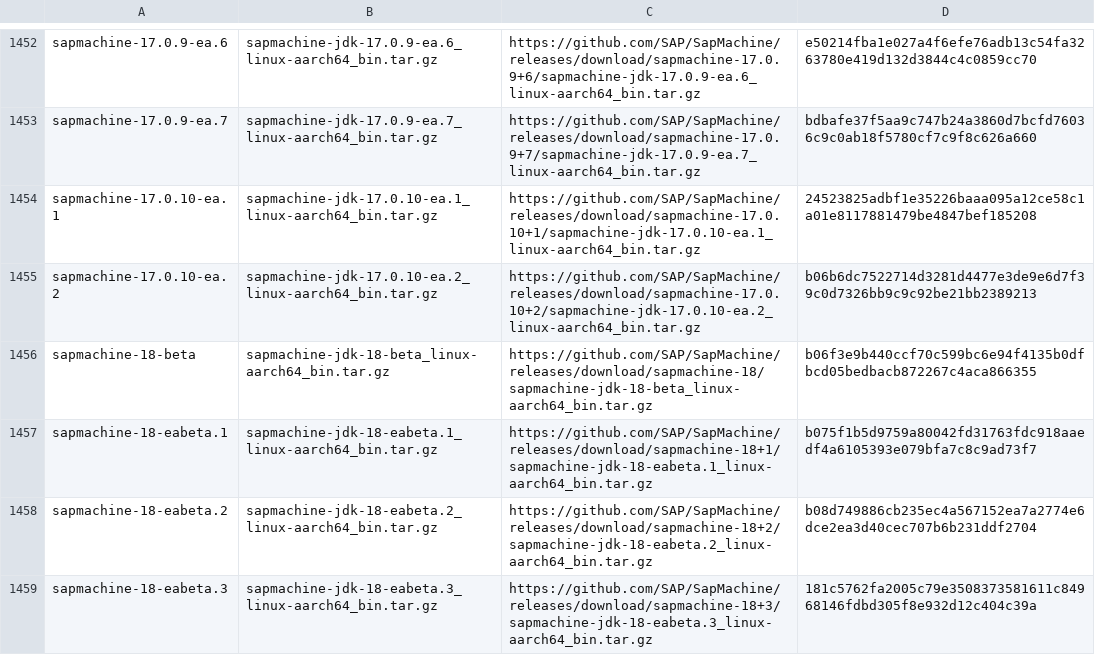
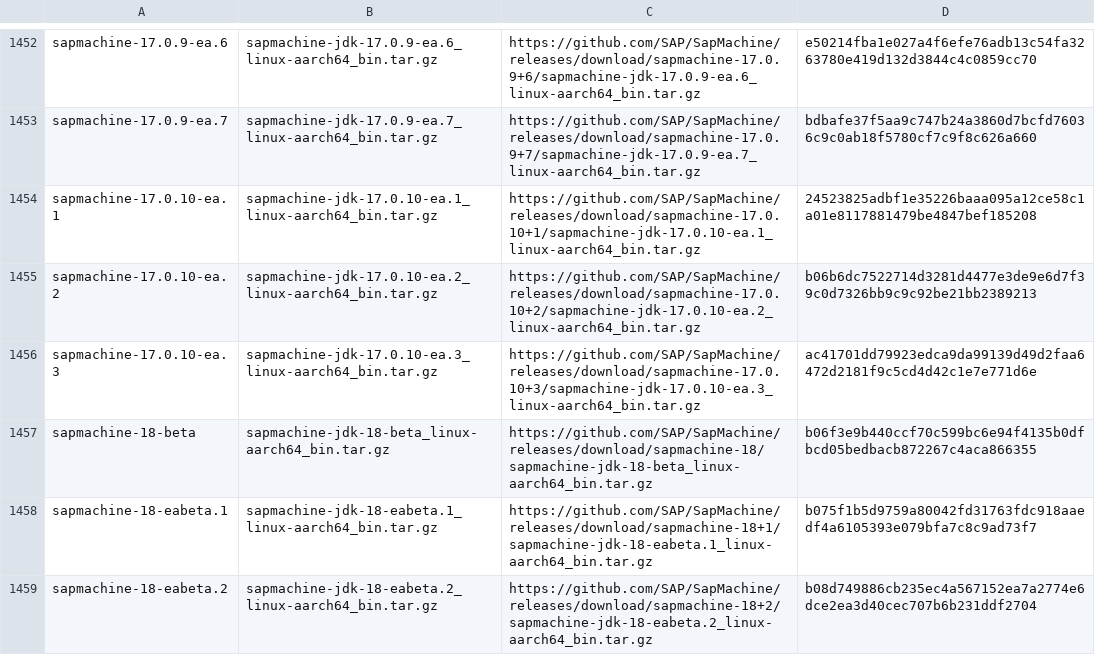
Before and after one commit to halcyon/asdf-java, a TSV file: data/jdk-linux-aarch64-all.tsv, drawn as a sheet; only a part is shown, gaps mark what is left out; the shorter side is filled out with more unchanged rows; the diff covers the shown part only.

```diff
--- a/data/jdk-linux-aarch64-all.tsv
+++ b/data/jdk-linux-aarch64-all.tsv
@@ -1455,2 +1455,3 @@ sapmachine-17.0.10-ea.1	sapmachine-jdk-17.0.10-ea.1_linux-aarch64_bin.tar.gz	htt
 sapmachine-17.0.10-ea.2	sapmachine-jdk-17.0.10-ea.2_linux-aarch64_bin.tar.gz	https://github.com/SAP/SapMachine/releases/download/sapmachine-17.0.10+2/sapmachine-jdk-17.0.10-ea.2_linux-aarch64_bin.tar.gz	b06b6dc7522714d3281d4477e3de9e6d7f39c0d7326bb9c9c92be21bb2389213
+sapmachine-17.0.10-ea.3	sapmachine-jdk-17.0.10-ea.3_linux-aarch64_bin.tar.gz	https://github.com/SAP/SapMachine/releases/download/sapmachine-17.0.10+3/sapmachine-jdk-17.0.10-ea.3_linux-aarch64_bin.tar.gz	ac41701dd79923edca9da99139d49d2faa6472d2181f9c5cd4d42c1e7e771d6e
 sapmachine-18-beta	sapmachine-jdk-18-beta_linux-aarch64_bin.tar.gz	https://github.com/SAP/SapMachine/releases/download/sapmachine-18/sapmachine-jdk-18-beta_linux-aarch64_bin.tar.gz	b06f3e9b440ccf70c599bc6e94f4135b0dfbcd05bedbacb872267c4aca866355
```
Also changed, not shown: 3 added rows elsewhere in this file, data/jdk-linux-aarch64-ea.tsv, data/jdk-macosx-aarch64-all.tsv, 5 other files.
